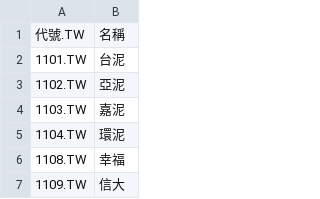
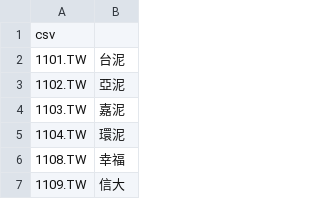
Before and after one commit to veryggyy/my-stock-app, a CSV file: taiwan_stock_list.csv, drawn as a sheet; only a part is shown.

Commit message:
Update taiwan_stock_list.csv

```diff
--- a/taiwan_stock_list.csv
+++ b/taiwan_stock_list.csv
@@ -1,2 +1,2 @@
-代號.TW,名稱
+csv
 1101.TW,台泥
```
